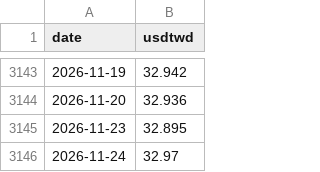
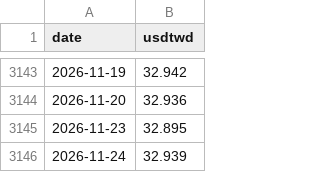
Before and after one commit to maxhse/market-regime, a CSV file: data/public/fx.csv, drawn as a sheet; only a part is shown, gaps mark what is left out.

```diff
--- a/data/public/fx.csv
+++ b/data/public/fx.csv
@@ -3145,2 +3145,2 @@ date,usdtwd
 2026-11-23,32.895
-2026-11-24,32.97
+2026-11-24,32.939
```
Also changed, not shown: 3 other files.
